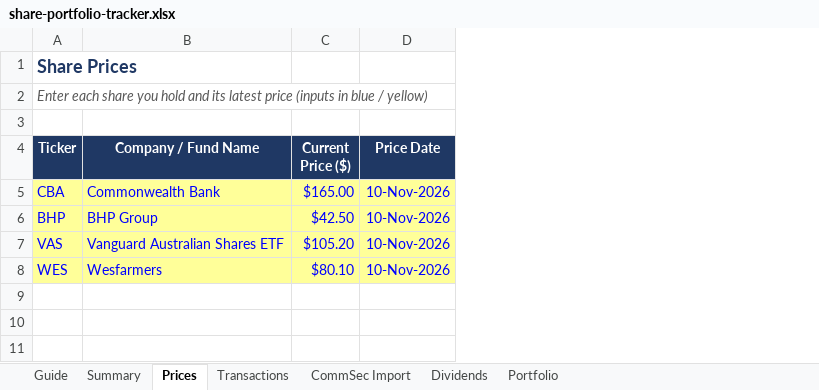
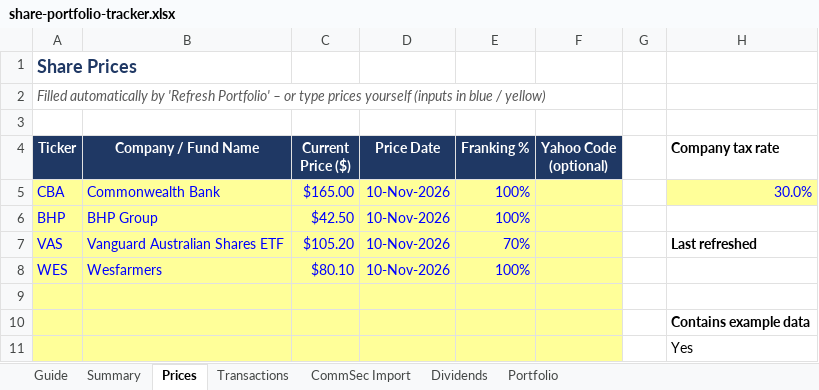
Before and after one commit to jserra1526/john, an Excel workbook: portfolio/share-portfolio-tracker.xlsx, sheet Prices, drawn as a sheet; values as stored, in another font and other column widths than the file's, no borders; the diff names each change by its address in the sheet, - before the commit and + after, or states it on an @@ line.

```diff
--- a/portfolio/share-portfolio-tracker.xlsx (sheet Prices)
+++ b/portfolio/share-portfolio-tracker.xlsx (sheet Prices)
+column E (Franking %), rows 5-8: 100% | 100% | 70% | 100%
+column F (Yahoo Code (optional)), empty
+column G, empty
+column H (Company tax rate), rows 5-7: 30.0% |  | Last refreshed
-A2 (Ticker): Enter each share you hold and its latest price (inputs in…
+A2 (Ticker): Filled automatically by 'Refresh Portfolio' – or type prices yourself (inputs in…
+row 9: (empty)
+row 10:  |  |  |  |  |  |  | Contains example data
+row 11:  |  |  |  |  |  |  | Yes
```
Also changed, not shown: sheet Dividends, sheet Guide, sheet Transactions, sheet Summary, formulas that keep their value, charts or pictures, 9 other files.
